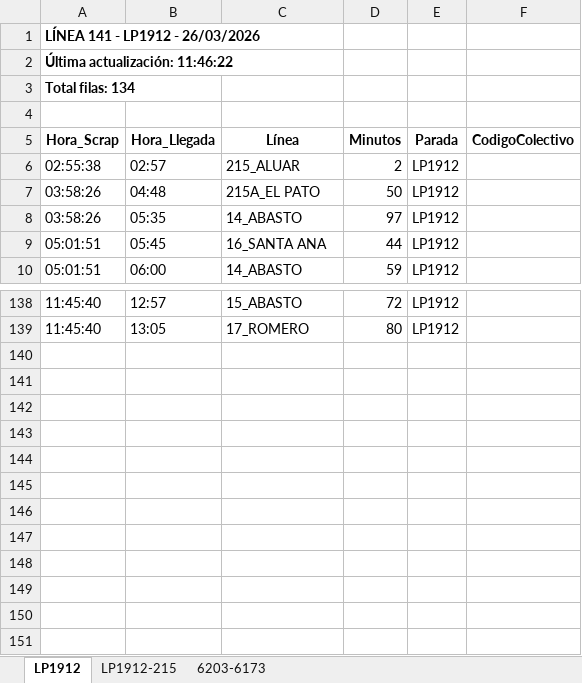
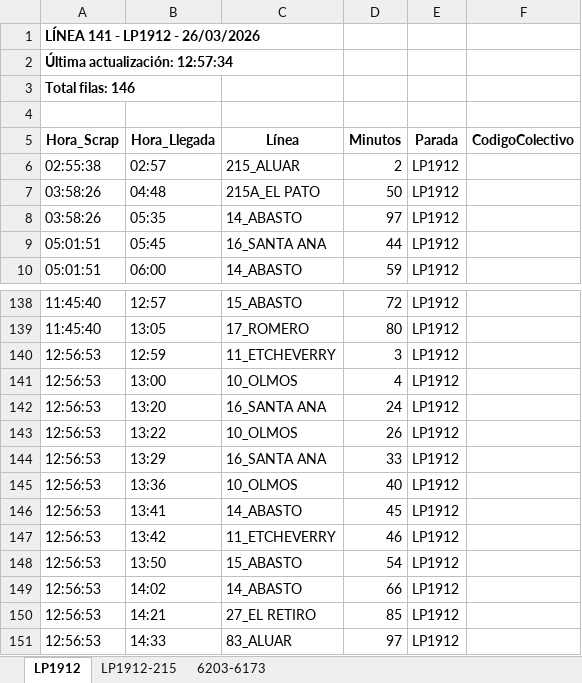
Before and after one commit to palomac00/recolector-colectivos, an Excel workbook: data/horarios-141-2026-03-26.xlsx, sheet LP1912, drawn as a sheet; only a part is shown, gaps mark what is left out; values as stored, in another font and other column widths than the file's, no borders; the diff names each change by its address in the sheet, - before the commit and + after, or states it on an @@ line.

```diff
--- a/data/horarios-141-2026-03-26.xlsx (sheet LP1912)
+++ b/data/horarios-141-2026-03-26.xlsx (sheet LP1912)
-A2 (Hora_Scrap): Última actualización: 11:46:22
+A2 (Hora_Scrap): Última actualización: 12:57:34
-A3 (Hora_Scrap): Total filas: 134
+A3 (Hora_Scrap): Total filas: 146
+row 140: 12:56:53 | 12:59 | 11_ETCHEVERRY | 3 | LP1912
+row 141: 12:56:53 | 13:00 | 10_OLMOS | 4 | LP1912
+row 142: 12:56:53 | 13:20 | 16_SANTA ANA | 24 | LP1912
+row 143: 12:56:53 | 13:22 | 10_OLMOS | 26 | LP1912
+row 144: 12:56:53 | 13:29 | 16_SANTA ANA | 33 | LP1912
+row 145: 12:56:53 | 13:36 | 10_OLMOS | 40 | LP1912
+row 146: 12:56:53 | 13:41 | 14_ABASTO | 45 | LP1912
+row 147: 12:56:53 | 13:42 | 11_ETCHEVERRY | 46 | LP1912
+row 148: 12:56:53 | 13:50 | 15_ABASTO | 54 | LP1912
+row 149: 12:56:53 | 14:02 | 14_ABASTO | 66 | LP1912
+row 150: 12:56:53 | 14:21 | 27_EL RETIRO | 85 | LP1912
+row 151: 12:56:53 | 14:33 | 83_ALUAR | 97 | LP1912
```
Also changed, not shown: sheet 6203-6173, sheet LP1912-215, 2 other files.
